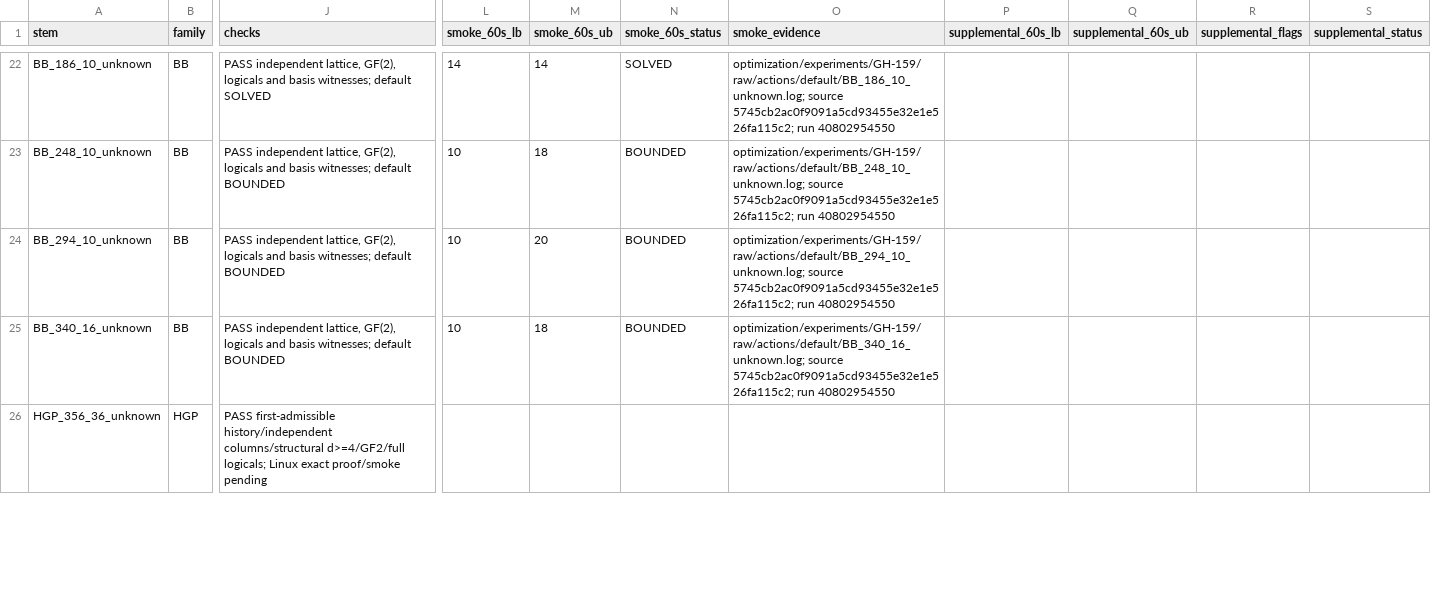
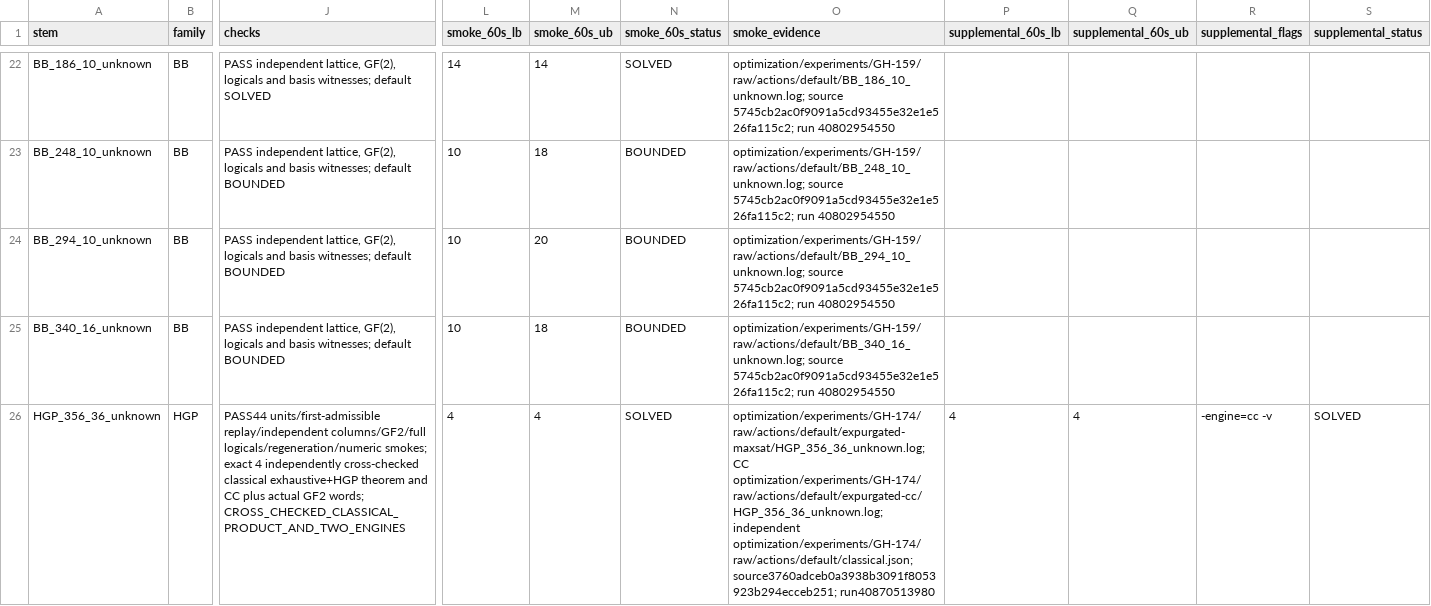
Before and after one commit to guluchen/DistQLDPC, a CSV file: data/matrices/untiered/MANIFEST.csv, drawn as a sheet; only a part is shown, gaps mark what is left out; the diff covers the shown part only; the diff names each change by its address in the sheet, - before the commit and + after, or states it on an @@ line.

Commit message:
Record independent expurgated HGP distances and optional MaxSAT reproduction jobs

```diff
--- a/data/matrices/untiered/MANIFEST.csv
+++ b/data/matrices/untiered/MANIFEST.csv
-J26 (checks): PASS first-admissible history/independent columns/structural d>=4/GF2/full logicals; Linux exact proof/smoke pending
+J26 (checks): PASS44 units/first-admissible replay/independent columns/GF2/full logicals/regeneration/numeric smokes; exact 4 independently cross-checked classical exhaustive+HGP theorem and CC plus actual GF2 words; CROSS_CHECKED_CLASSICAL_PRODUCT_AND_TWO_ENGINES
-L26 (smoke_60s_lb): (empty)
+L26 (smoke_60s_lb): 4
-M26 (smoke_60s_ub): (empty)
+M26 (smoke_60s_ub): 4
-N26 (smoke_60s_status): (empty)
+N26 (smoke_60s_status): SOLVED
-O26 (smoke_evidence): (empty)
+O26 (smoke_evidence): optimization/experiments/GH-174/raw/actions/default/expurgated-maxsat/HGP_356_36_unknown.log; CC optimization/experiments/GH-174/raw/actions/default/expurgated-cc/HGP_356_36_unknown.log; independent optimization/experiments/GH-174/raw/actions/default/classical.json; source3760adceb0a3938b3091f8053923b294ecceb251; run40870513980
-P26 (supplemental_60s_lb): (empty)
+P26 (supplemental_60s_lb): 4
-Q26 (supplemental_60s_ub): (empty)
+Q26 (supplemental_60s_ub): 4
-R26 (supplemental_flags): (empty)
+R26 (supplemental_flags): -engine=cc -v
-S26 (supplemental_status): (empty)
+S26 (supplemental_status): SOLVED
```
Also changed, not shown: 27 edited cells elsewhere in this file, 37 other files.
